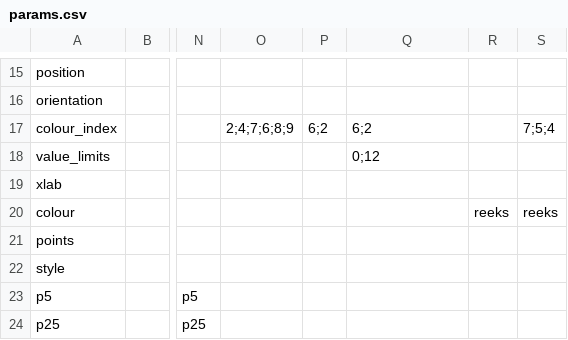
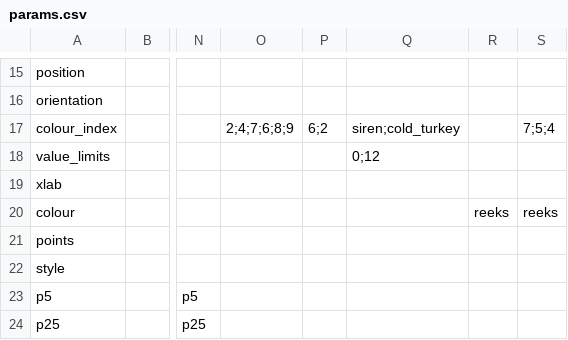
Before and after one commit to joris-klingen/ggcpb, a CSV file: inst/examples/params.csv, drawn as a sheet; only a part is shown, gaps mark what is left out; the diff names each change by its address in the sheet, - before the commit and + after, or states it on an @@ line.

```diff
--- a/inst/examples/params.csv
+++ b/inst/examples/params.csv
-Q17: 6;2
+Q17: siren;cold_turkey
```
Also changed, not shown: inst/extdata/parameter_settings.csv, 2 other files.
